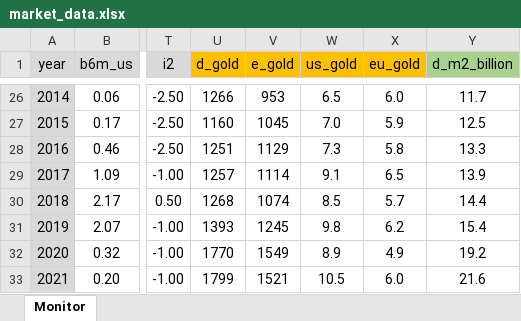
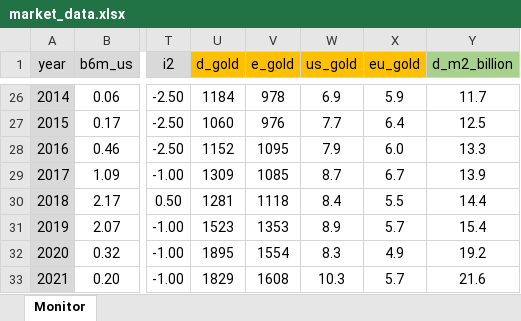
Before and after one commit to galetaire/homesite, an Excel workbook: public/market_data.xlsx, sheet Monitor, drawn as a sheet; only a part is shown, gaps mark what is left out; values as stored, in another font and other column widths than the file's, no borders; conditional formats not drawn; the diff covers the shown part only; the diff names each change by its address in the sheet, - before the commit and + after, or states it on an @@ line.

```diff
--- a/public/market_data.xlsx (sheet Monitor)
+++ b/public/market_data.xlsx (sheet Monitor)
-U26 (d_gold): 1266
+U26 (d_gold): 1184
-V26 (e_gold): 953
+V26 (e_gold): 978
-W26 (us_gold): 6.5
+W26 (us_gold): 6.9
-X26 (eu_gold): 6.0
+X26 (eu_gold): 5.9
-U27 (d_gold): 1160
+U27 (d_gold): 1060
-V27 (e_gold): 1045
+V27 (e_gold): 976
-W27 (us_gold): 7.0
+W27 (us_gold): 7.7
-X27 (eu_gold): 5.9
+X27 (eu_gold): 6.4
-U28 (d_gold): 1251
+U28 (d_gold): 1152
-V28 (e_gold): 1129
+V28 (e_gold): 1095
-W28 (us_gold): 7.3
+W28 (us_gold): 7.9
-X28 (eu_gold): 5.8
+X28 (eu_gold): 6.0
-U29 (d_gold): 1257
+U29 (d_gold): 1309
-V29 (e_gold): 1114
+V29 (e_gold): 1085
-W29 (us_gold): 9.1
+W29 (us_gold): 8.7
-X29 (eu_gold): 6.5
+X29 (eu_gold): 6.7
-U30 (d_gold): 1268
+U30 (d_gold): 1281
-V30 (e_gold): 1074
+V30 (e_gold): 1118
-W30 (us_gold): 8.5
+W30 (us_gold): 8.4
-X30 (eu_gold): 5.7
+X30 (eu_gold): 5.5
-U31 (d_gold): 1393
+U31 (d_gold): 1523
-V31 (e_gold): 1245
+V31 (e_gold): 1353
-W31 (us_gold): 9.8
+W31 (us_gold): 8.9
-X31 (eu_gold): 6.2
+X31 (eu_gold): 5.7
-U32 (d_gold): 1770
+U32 (d_gold): 1895
-V32 (e_gold): 1549
+V32 (e_gold): 1554
-W32 (us_gold): 8.9
+W32 (us_gold): 8.3
-U33 (d_gold): 1799
+U33 (d_gold): 1829
-V33 (e_gold): 1521
+V33 (e_gold): 1608
-W33 (us_gold): 10.5
+W33 (us_gold): 10.3
-X33 (eu_gold): 6.0
+X33 (eu_gold): 5.7
```
Also changed, not shown: 75 edited cells elsewhere in this sheet, 1 other file.
